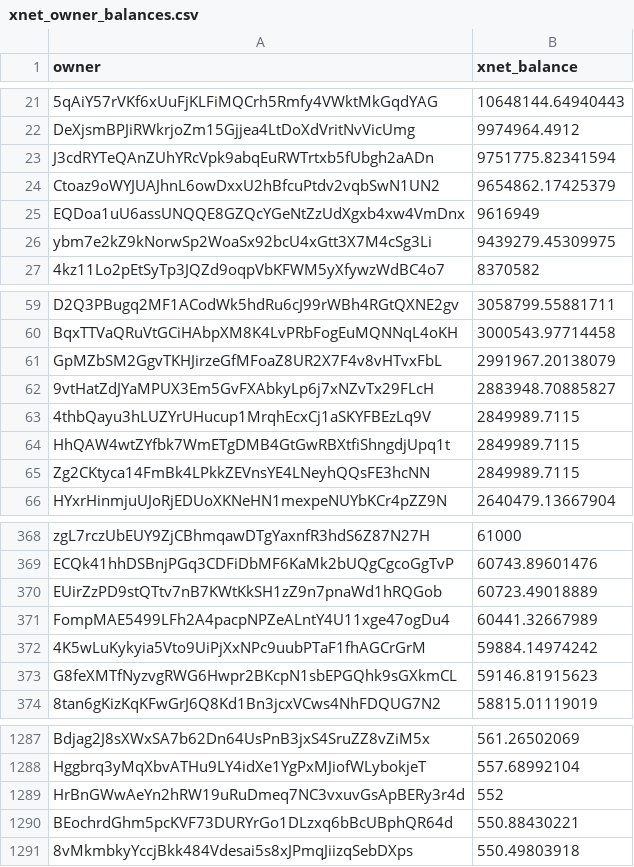
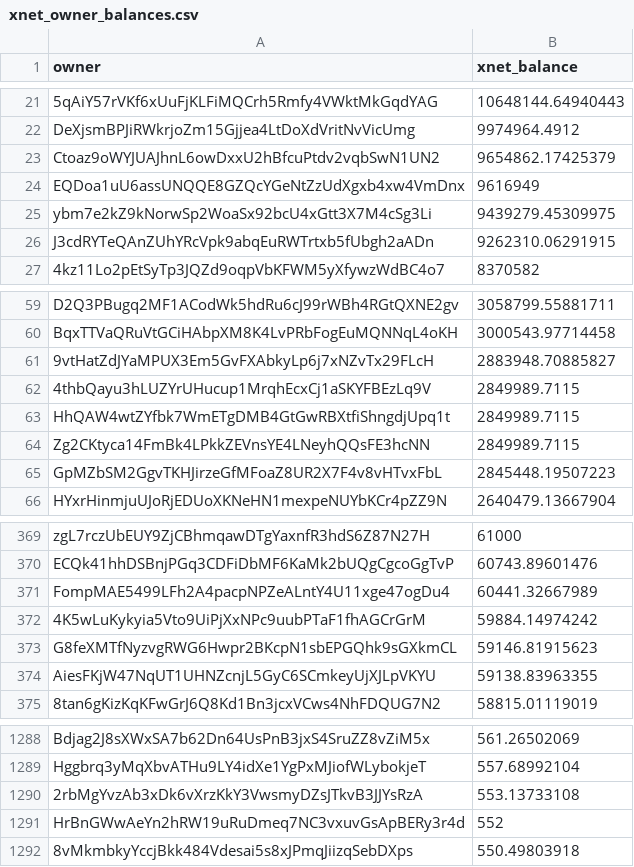
Before and after one commit to xnet-community-data/xnet-data-integration, a CSV file: data/derived/xnet_owner_balances.csv, drawn as a sheet; only a part is shown, gaps mark what is left out; removed rows and columns are numbered as before the commit, all else as after; the diff covers the shown part only; the diff names each change by its address in the sheet, - before the commit and + after, or states it on an @@ line.

Commit message:
Publish XNET live state (full)

```diff
--- a/data/derived/xnet_owner_balances.csv
+++ b/data/derived/xnet_owner_balances.csv
-row 23: J3cdRYTeQAnZUhYRcVpk9abqEuRWTrtxb5fUbgh2aADn | 9751775.82341594
+row 26: J3cdRYTeQAnZUhYRcVpk9abqEuRWTrtxb5fUbgh2aADn | 9262310.06291915
-row 61: GpMZbSM2GgvTKHJirzeGfMFoaZ8UR2X7F4v8vHTvxFbL | 2991967.20138079
+row 65: GpMZbSM2GgvTKHJirzeGfMFoaZ8UR2X7F4v8vHTvxFbL | 2845448.19507223
-row 370: EUirZzPD9stQTtv7nB7KWtKkSH1zZ9n7pnaWd1hRQGob | 60723.49018889
+row 374: AiesFKjW47NqUT1UHNZcnjL5GyC6SCmkeyUjXJLpVKYU | 59138.83963355
+row 1290: 2rbMgYvzAb3xDk6vXrzKkY3VwsmyDZsJTkvB3JJYsRzA | 553.13733108
-row 1290: BEochrdGhm5pcKVF73DURYrGo1DLzxq6bBcUBphQR64d | 550.88430221
```
Also changed, not shown: 6 added rows, 6 removed rows and 2 edited cells elsewhere in this file, 15 other files.
